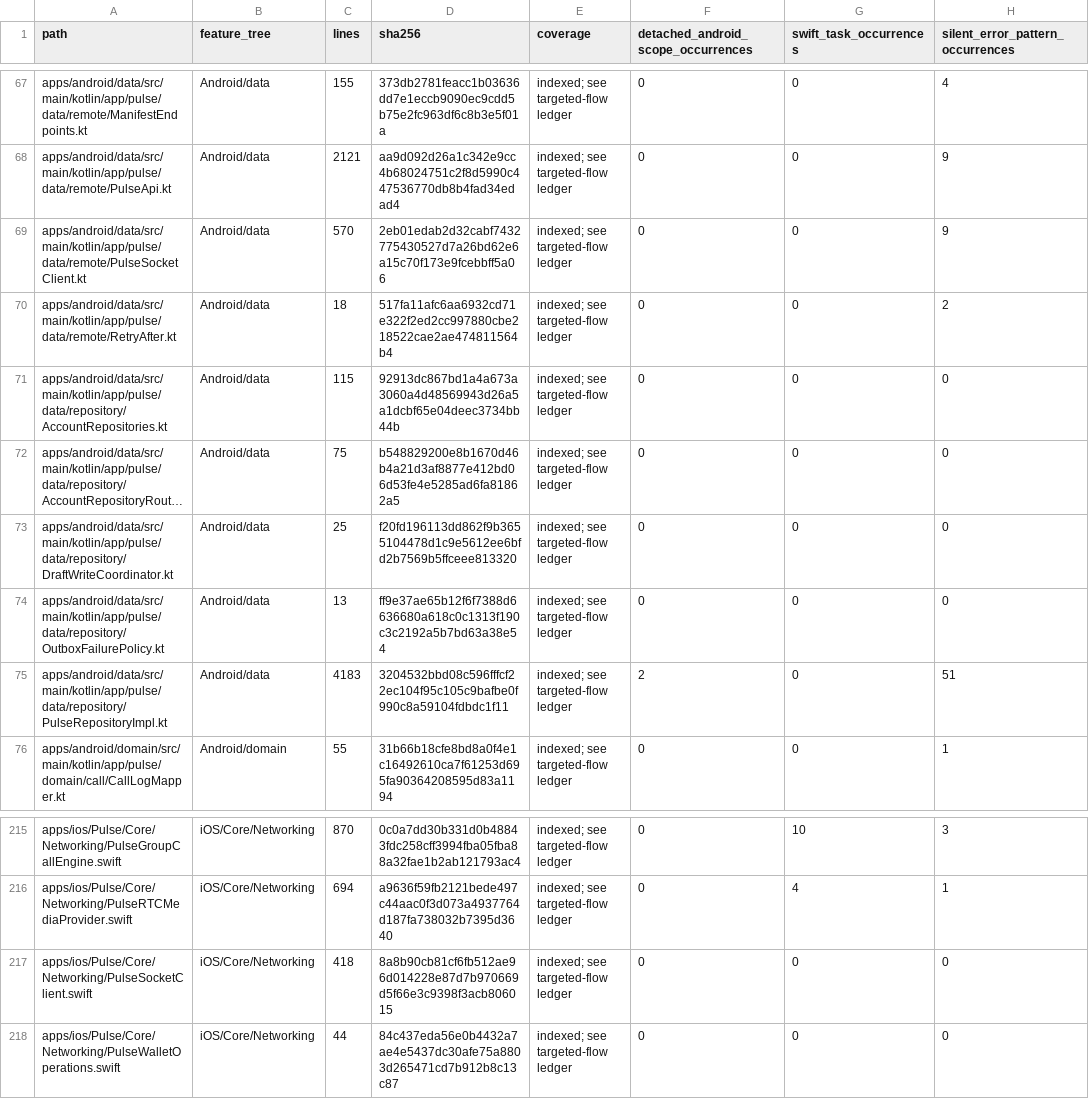
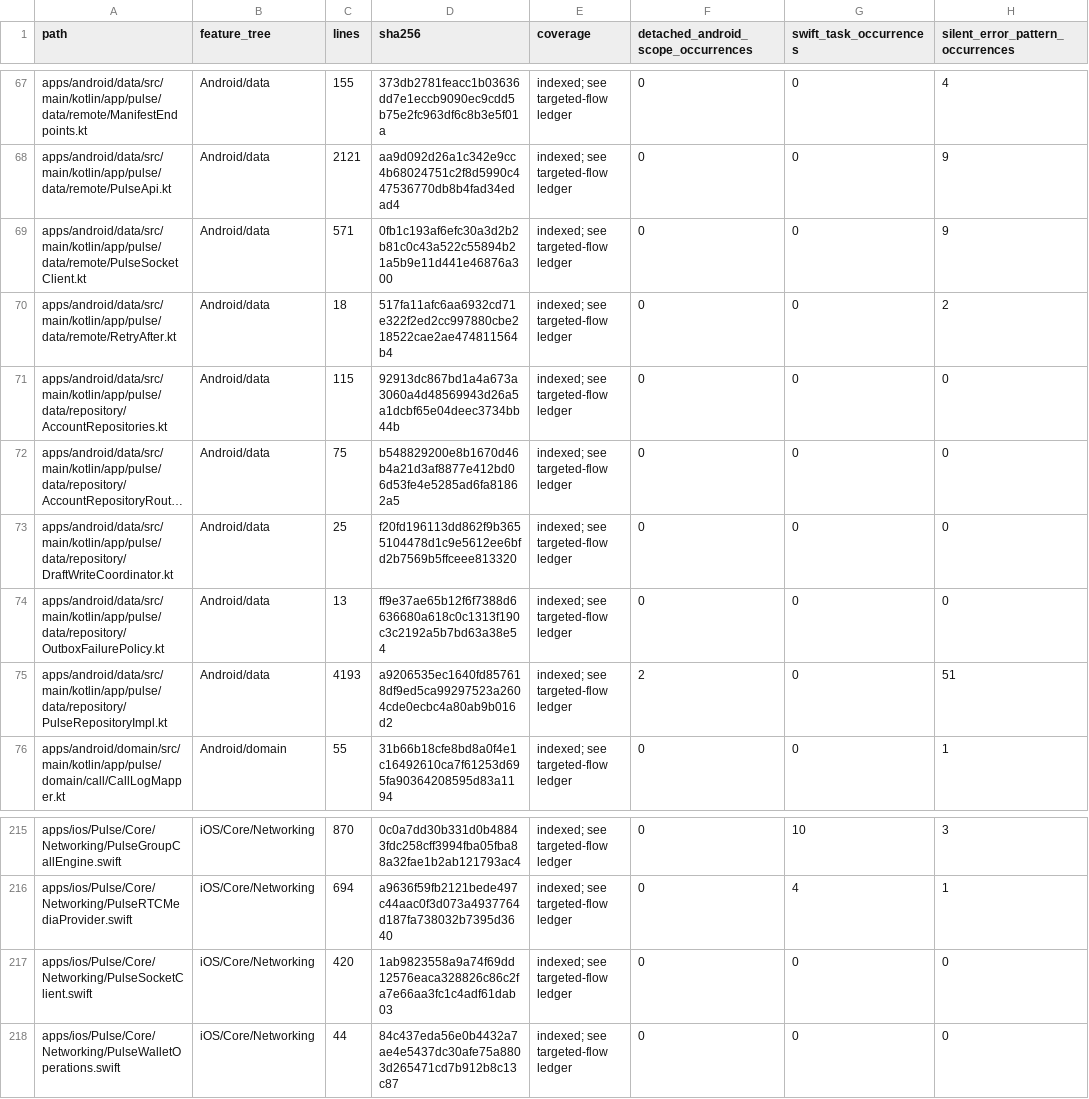
Before and after one commit to GrapseeAgency/the-mystrious-chat-app, a CSV file: docs/NATIVE-SOURCE-INVENTORY.csv, drawn as a sheet; only a part is shown, gaps mark what is left out; long unchanged cells end in …; the diff names each change by its address in the sheet, - before the commit and + after, or states it on an @@ line.

```diff
--- a/docs/NATIVE-SOURCE-INVENTORY.csv
+++ b/docs/NATIVE-SOURCE-INVENTORY.csv
-C69 (lines): 570
+C69 (lines): 571
-D69 (sha256): 2eb01edab2d32cabf7432775430527d7a26bd62e6a15c70f173e9fcebbff5a06
+D69 (sha256): 0fb1c193af6efc30a3d2b2b81c0c43a522c55894b21a5b9e11d441e46876a300
-C75 (lines): 4183
+C75 (lines): 4193
-D75 (sha256): 3204532bbd08c596fffcf22ec104f95c105c9bafbe0f990c8a59104fdbdc1f11
+D75 (sha256): a9206535ec1640fd857618df9ed5ca99297523a2604cde0ecbc4a80ab9b016d2
-C217 (lines): 418
+C217 (lines): 420
-D217 (sha256): 8a8b90cb81cf6fb512ae96d014228e87d7b970669d5f66e3c9398f3acb806015
+D217 (sha256): 1ab9823558a9a74f69dd12576eaca328826c86c2fa7e66aa3fc1c4adf61dab03
```
Also changed, not shown: 4 other files.
